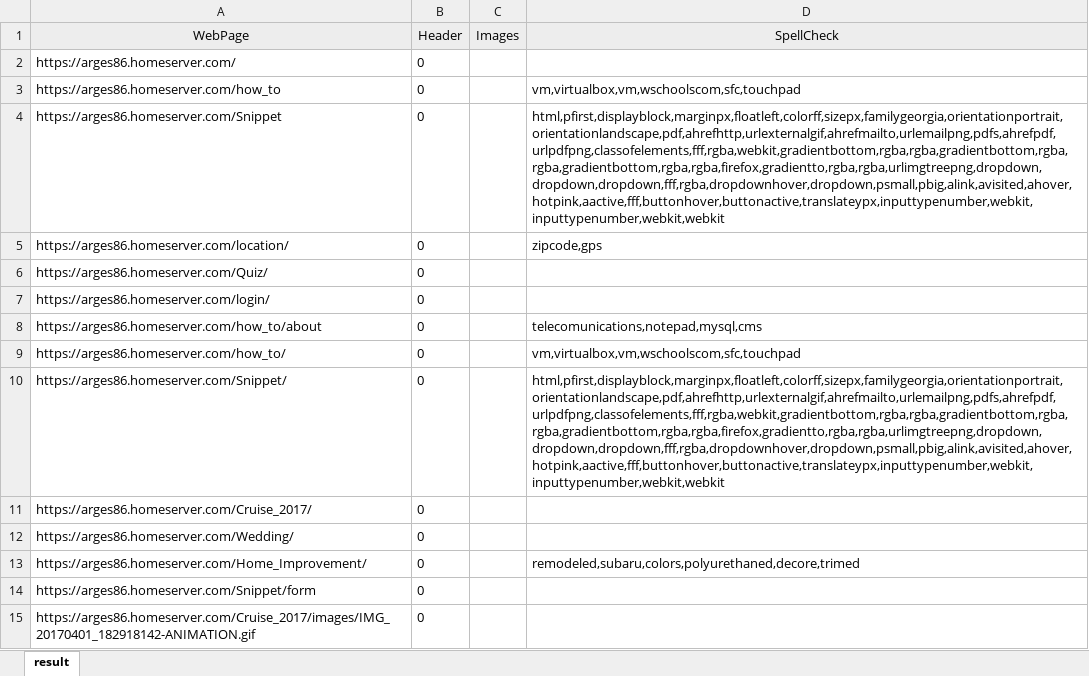
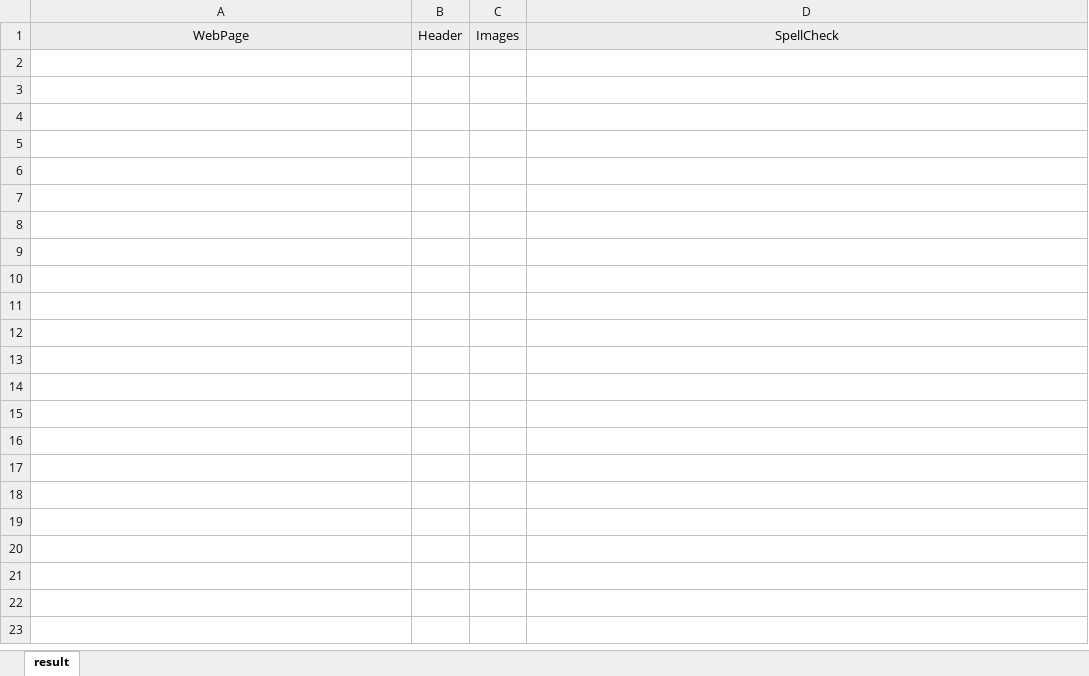
Before and after one commit to Arges86/Crawler, an Excel workbook: src/main/resources/results.xlsx, sheet result, drawn as a sheet; values as stored, in another font and other column widths than the file's, no borders; the diff names each change by its address in the sheet, - before the commit and + after, or states it on an @@ line.

Commit message:
Initial Commit
Initial Commit

```diff
--- a/src/main/resources/results.xlsx (sheet result)
+++ b/src/main/resources/results.xlsx (sheet result)
-row 2: https://arges86.homeserver.com/ | 0
-row 3: https://arges86.homeserver.com/how_to | 0 |  | vm,virtualbox,vm,wschoolscom,sfc,touchpad
-row 4: https://arges86.homeserver.com/Snippet | 0 |  | html,pfirst,displayblock,marginpx,floatleft,colorff,sizepx,familygeorgia,orientationportrait,orientationlandscape,pdf,ahrefhttp,urlexternalgif,ahrefmailto,urlemailpng,pdfs,ahrefpdf,urlpdfpng,classofelements,fff,rgba,webkit,gradientbottom,rgba,rgba,gradientbottom,rgba,rgba,gradientbottom,rgba,rgba,firefox,gradientto,rgba,rgba,urlimgtreepng,dropdown,dropdown,dropdown,fff,rgba,dropdownhover,dropdown,psmall,pbig,alink,avisited,ahover,hotpink,aactive,fff,buttonhover,buttonactive,translateypx,inputtypenumber,webkit,inputtypenumber,webkit,webkit
-row 5: https://arges86.homeserver.com/location/ | 0 |  | zipcode,gps
-row 6: https://arges86.homeserver.com/Quiz/ | 0
-row 7: https://arges86.homeserver.com/login/ | 0
-row 8: https://arges86.homeserver.com/how_to/about | 0 |  | telecomunications,notepad,mysql,cms
-row 9: https://arges86.homeserver.com/how_to/ | 0 |  | vm,virtualbox,vm,wschoolscom,sfc,touchpad
-row 10: https://arges86.homeserver.com/Snippet/ | 0 |  | html,pfirst,displayblock,marginpx,floatleft,colorff,sizepx,familygeorgia,orientationportrait,orientationlandscape,pdf,ahrefhttp,urlexternalgif,ahrefmailto,urlemailpng,pdfs,ahrefpdf,urlpdfpng,classofelements,fff,rgba,webkit,gradientbottom,rgba,rgba,gradientbottom,rgba,rgba,gradientbottom,rgba,rgba,firefox,gradientto,rgba,rgba,urlimgtreepng,dropdown,dropdown,dropdown,fff,rgba,dropdownhover,dropdown,psmall,pbig,alink,avisited,ahover,hotpink,aactive,fff,buttonhover,buttonactive,translateypx,inputtypenumber,webkit,inputtypenumber,webkit,webkit
-row 11: https://arges86.homeserver.com/Cruise_2017/ | 0
-row 12: https://arges86.homeserver.com/Wedding/ | 0
-row 13: https://arges86.homeserver.com/Home_Improvement/ | 0 |  | remodeled,subaru,colors,polyurethaned,decore,trimed
-row 14: https://arges86.homeserver.com/Snippet/form | 0
-row 15: https://arges86.homeserver.com/Cruise_2017/images/IMG_20170401_182918142-ANIMATION.gif | 0
```
